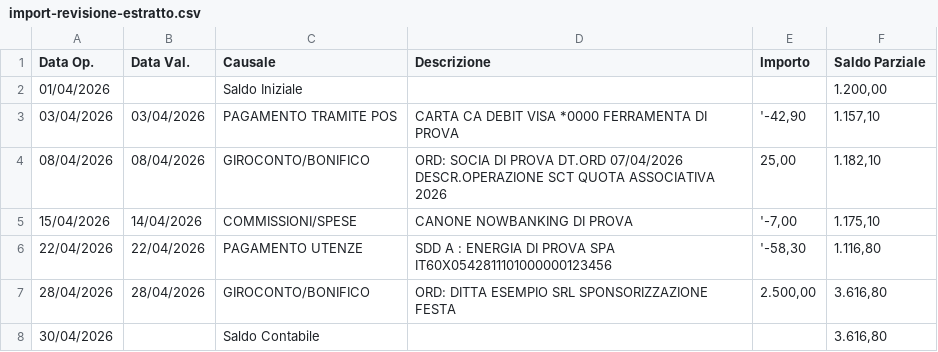
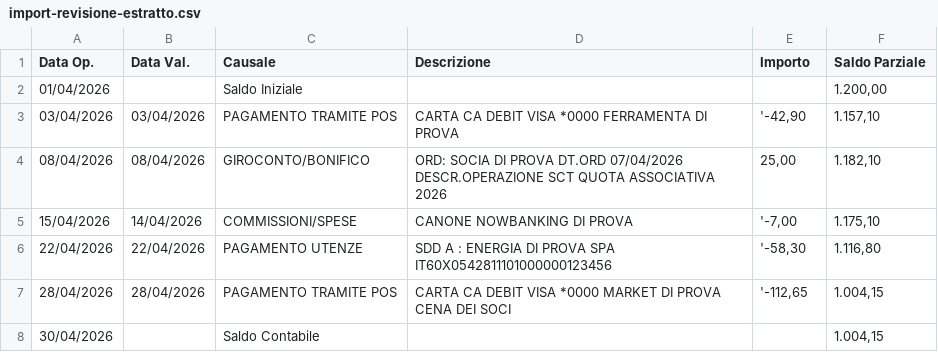
Before and after one commit to contradalatorre/primanotaaps, a CSV file: resources/onboarding/scenari/import-revisione-estratto.csv, drawn as a sheet.

```diff
--- a/resources/onboarding/scenari/import-revisione-estratto.csv
+++ b/resources/onboarding/scenari/import-revisione-estratto.csv
@@ -6,3 +6,3 @@ Data Op.;Data Val.;Causale;Descrizione;Importo;Saldo Parziale
 22/04/2026;22/04/2026;PAGAMENTO UTENZE;SDD A : ENERGIA DI PROVA SPA IT60X0542811101000000123456;'-58,30;1.116,80
-28/04/2026;28/04/2026;GIROCONTO/BONIFICO;ORD: DITTA ESEMPIO SRL SPONSORIZZAZIONE FESTA;2.500,00;3.616,80
-30/04/2026;;Saldo Contabile;;;3.616,80
+28/04/2026;28/04/2026;PAGAMENTO TRAMITE POS;CARTA CA DEBIT VISA *0000 MARKET DI PROVA CENA DEI SOCI;'-112,65;1.004,15
+30/04/2026;;Saldo Contabile;;;1.004,15
```
Also changed, not shown: 5 other files.
